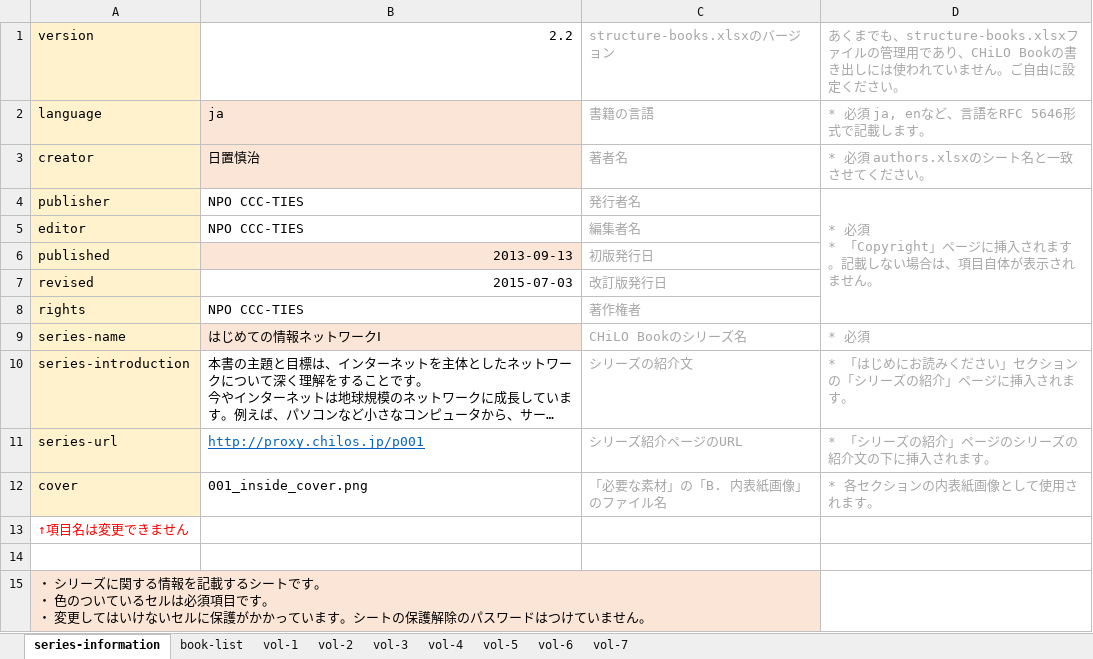
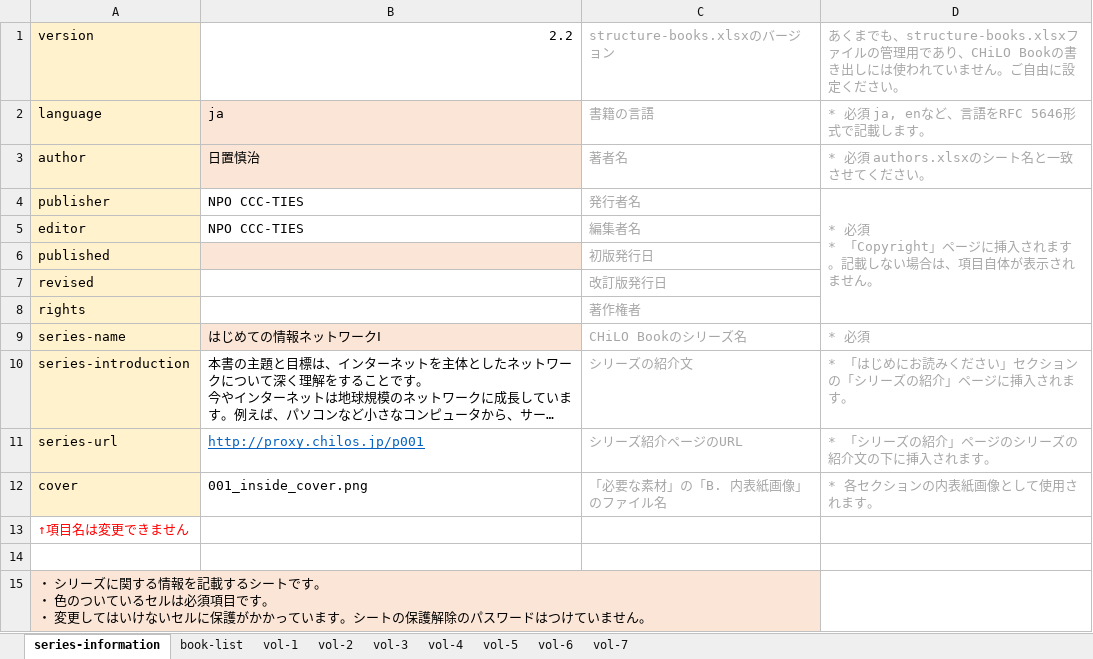
Before and after one commit to cccties/chilo001, an Excel workbook: structure-books_network1.xlsx, sheet series-information, drawn as a sheet; long unchanged cells end in …; values as stored, in another font and other column widths than the file's, no borders; the diff names each change by its address in the sheet, - before the commit and + after, or states it on an @@ line.

```diff
--- a/structure-books_network1.xlsx (sheet series-information)
+++ b/structure-books_network1.xlsx (sheet series-information)
-A3: creator
+A3: author
-B6: 2013-09-13
+B6: (empty)
-B7: 2015-07-03
+B7: (empty)
-B8: NPO CCC-TIES
+B8: (empty)
```
Also changed, not shown: sheet book-list, sheet vol-1.
